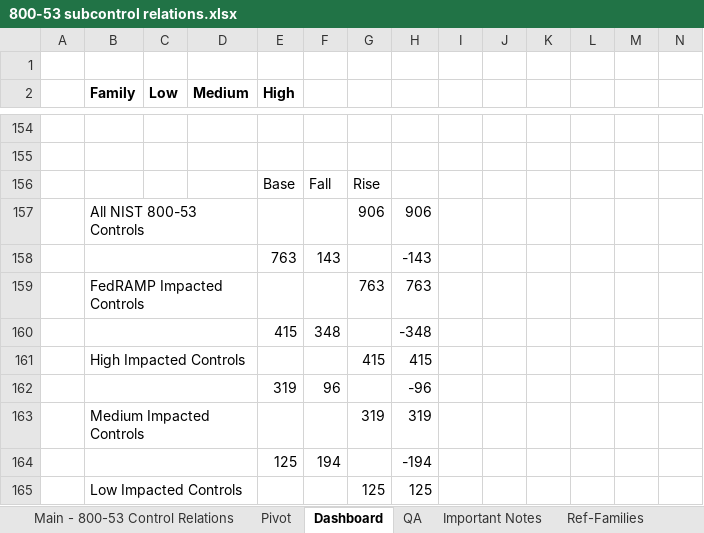
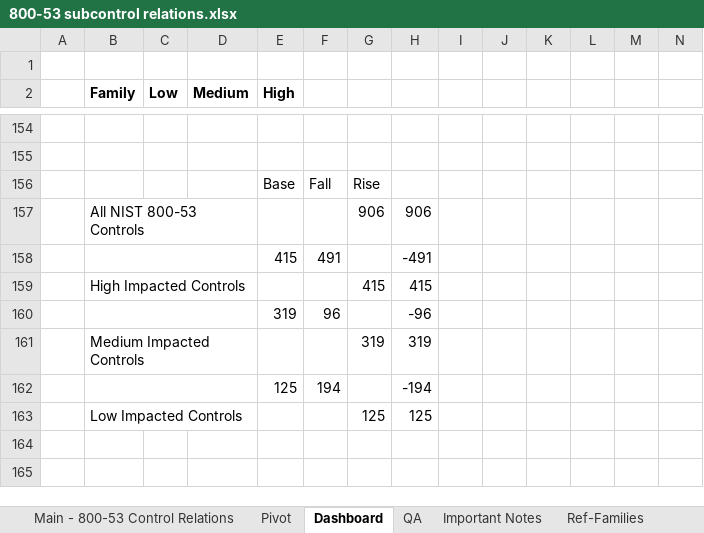
Before and after one commit to theclearinggt3/FedRAMP_800-53_Controls, an Excel workbook: 800-53 subcontrol relations.xlsx, sheet Dashboard, drawn as a sheet; only a part is shown, gaps mark what is left out; values as stored, in another font and other column widths than the file's, no borders; charts and pictures not drawn; removed rows and columns are numbered as before the commit, all else as after; rows hold the shown columns only; the diff names each change by its address in the sheet, - before the commit and + after, or states it on an @@ line.

Commit message:
Updated Waterfall chart

```diff
--- a/800-53 subcontrol relations.xlsx (sheet Dashboard)
+++ b/800-53 subcontrol relations.xlsx (sheet Dashboard)
-row 158:  |  |  |  | 763 | 143 |  | -143
-row 159:  | FedRAMP Impacted Controls |  |  |  |  | 763 | 763
-row 160:  |  |  |  | 415 | 348 |  | -348
+row 158:  |  |  |  | 415 | 491 |  | -491
```
Also changed, not shown: charts or pictures.
